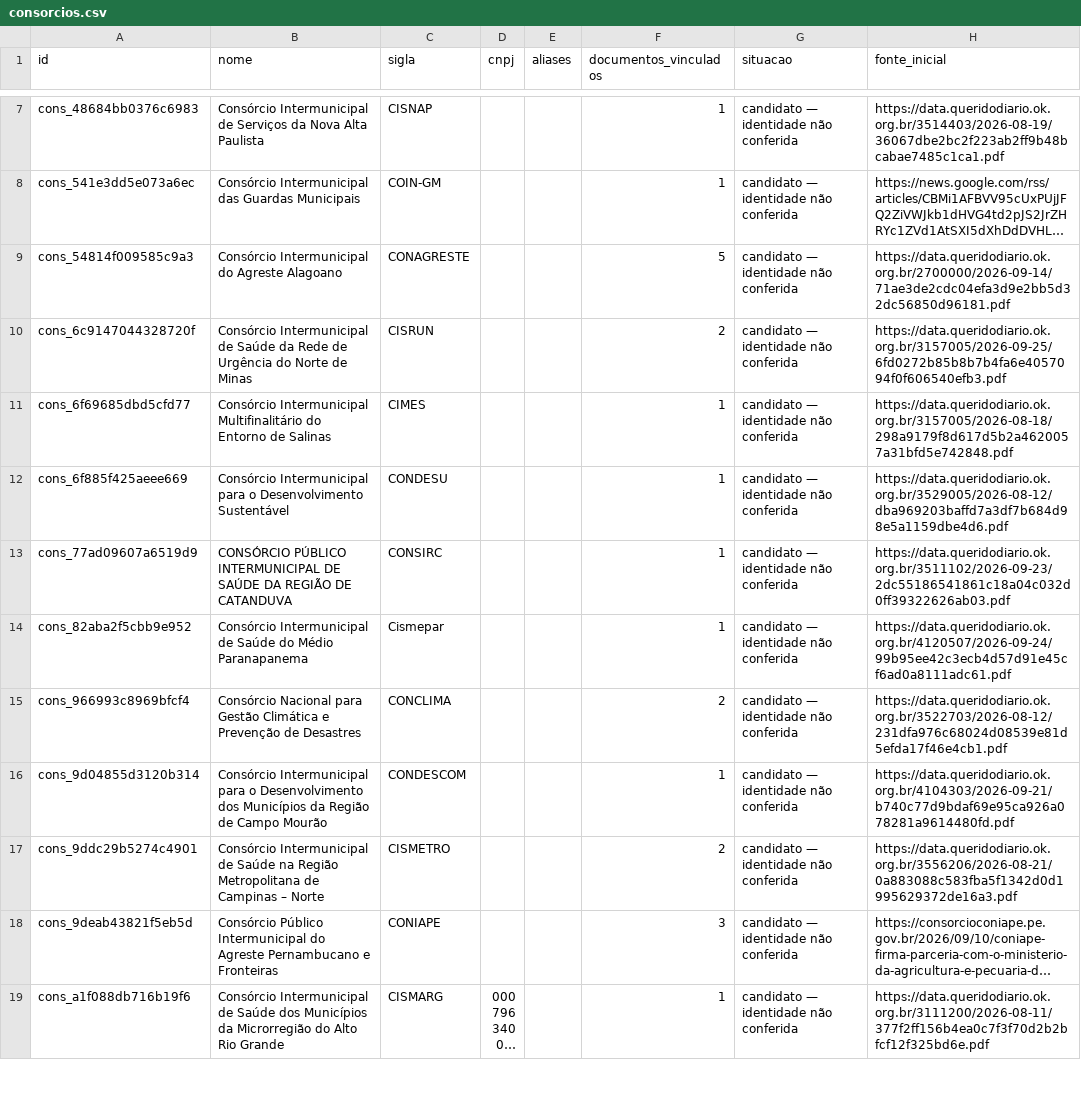
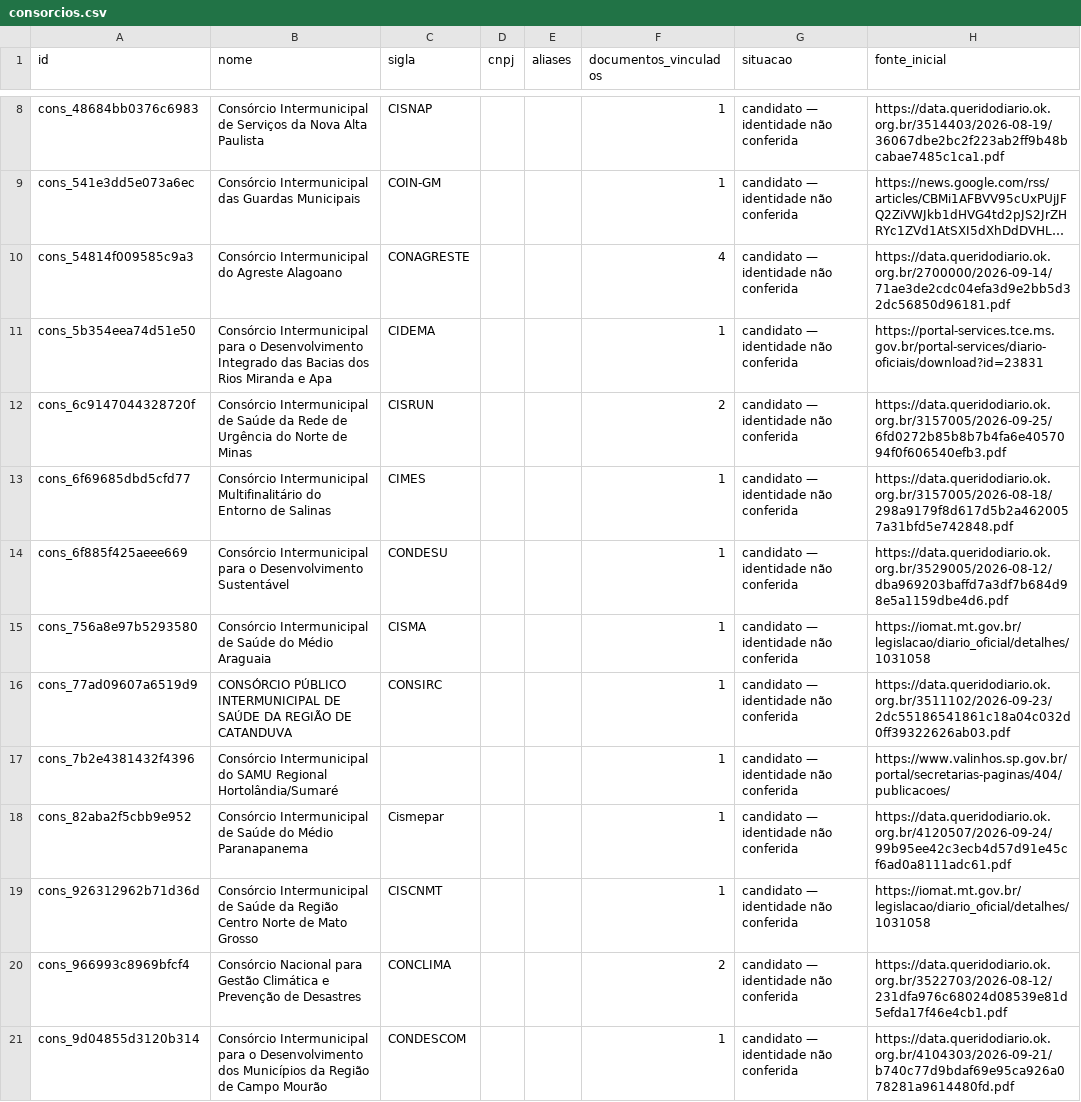
Before and after one commit to driano1221/radar-consorcios-whatsapp, a CSV file: data/catalogo/consorcios.csv, drawn as a sheet; only a part is shown, gaps mark what is left out; the shorter side is filled out with more unchanged rows; long unchanged cells end in …; addresses are those after the commit; the diff covers the shown part only; the diff names each change by its address in the sheet, - before the commit and + after, or states it on an @@ line.

Commit message:
feat: robustecer leitura e revisao do acervo de consorcios

```diff
--- a/data/catalogo/consorcios.csv
+++ b/data/catalogo/consorcios.csv
-F10 (documentos_vinculados): 5
+F10 (documentos_vinculados): 4
+row 11: cons_5b354eea74d51e50 | Consórcio Intermunicipal para o Desenvolvimento Integrado das Bacias dos Rios Miranda e Apa | CIDEMA |  |  | 1 | candidato — identidade não conferida | https://portal-services.tce.ms.gov.br/portal-services/diario-oficiais/download?id=23831
+row 15: cons_756a8e97b5293580 | Consórcio Intermunicipal de Saúde do Médio Araguaia | CISMA |  |  | 1 | candidato — identidade não conferida | https://iomat.mt.gov.br/legislacao/diario_oficial/detalhes/1031058
+row 17: cons_7b2e4381432f4396 | Consórcio Intermunicipal do SAMU Regional Hortolândia/Sumaré |  |  |  | 1 | candidato — identidade não conferida | https://www.valinhos.sp.gov.br/portal/secretarias-paginas/404/publicacoes/
+row 19: cons_926312962b71d36d | Consórcio Intermunicipal de Saúde da Região Centro Norte de Mato Grosso | CISCNMT |  |  | 1 | candidato — identidade não conferida | https://iomat.mt.gov.br/legislacao/diario_oficial/detalhes/1031058
```
Also changed, not shown: 8 added rows, 1 removed row and 4 edited cells elsewhere in this file, data/catalogo/identidade-pendente.csv, data/catalogo/participacoes.csv, 53 other files.
